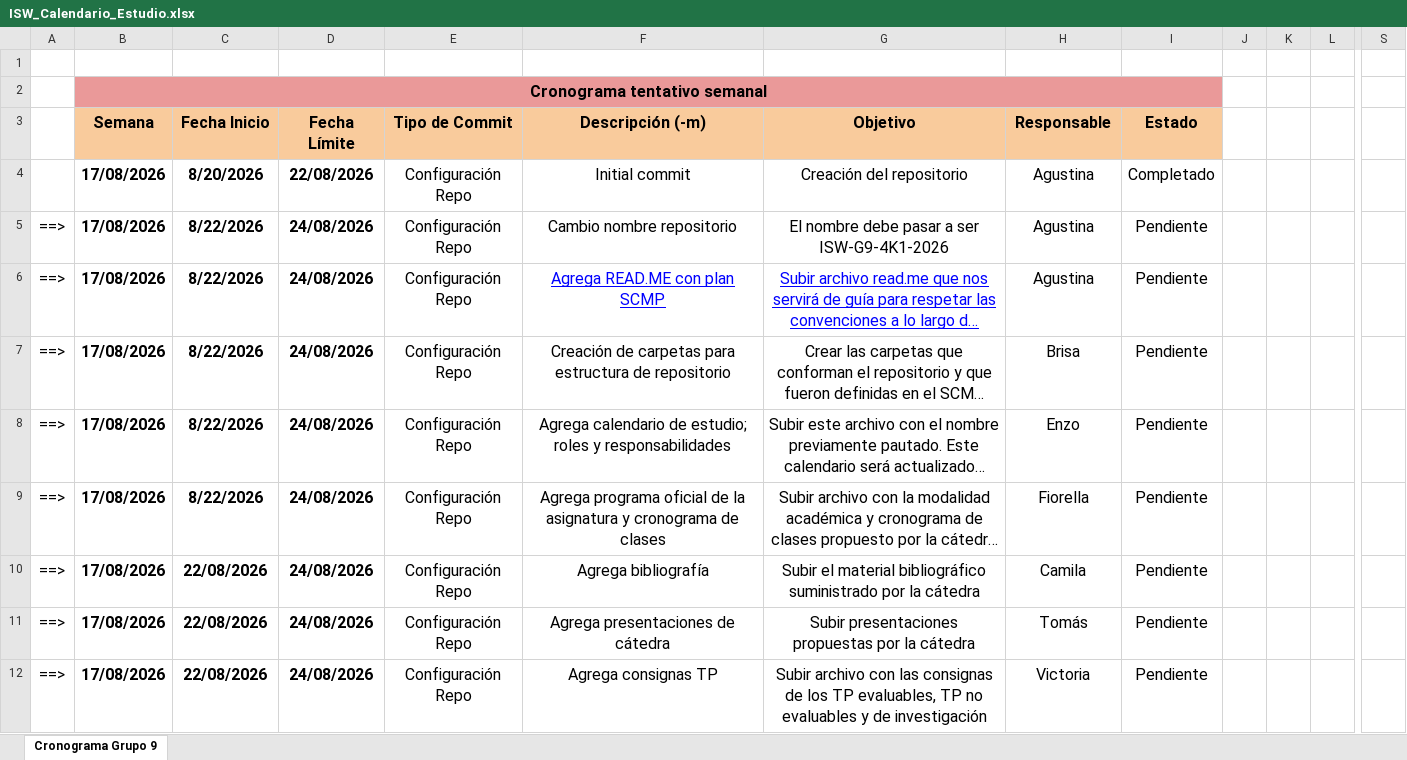
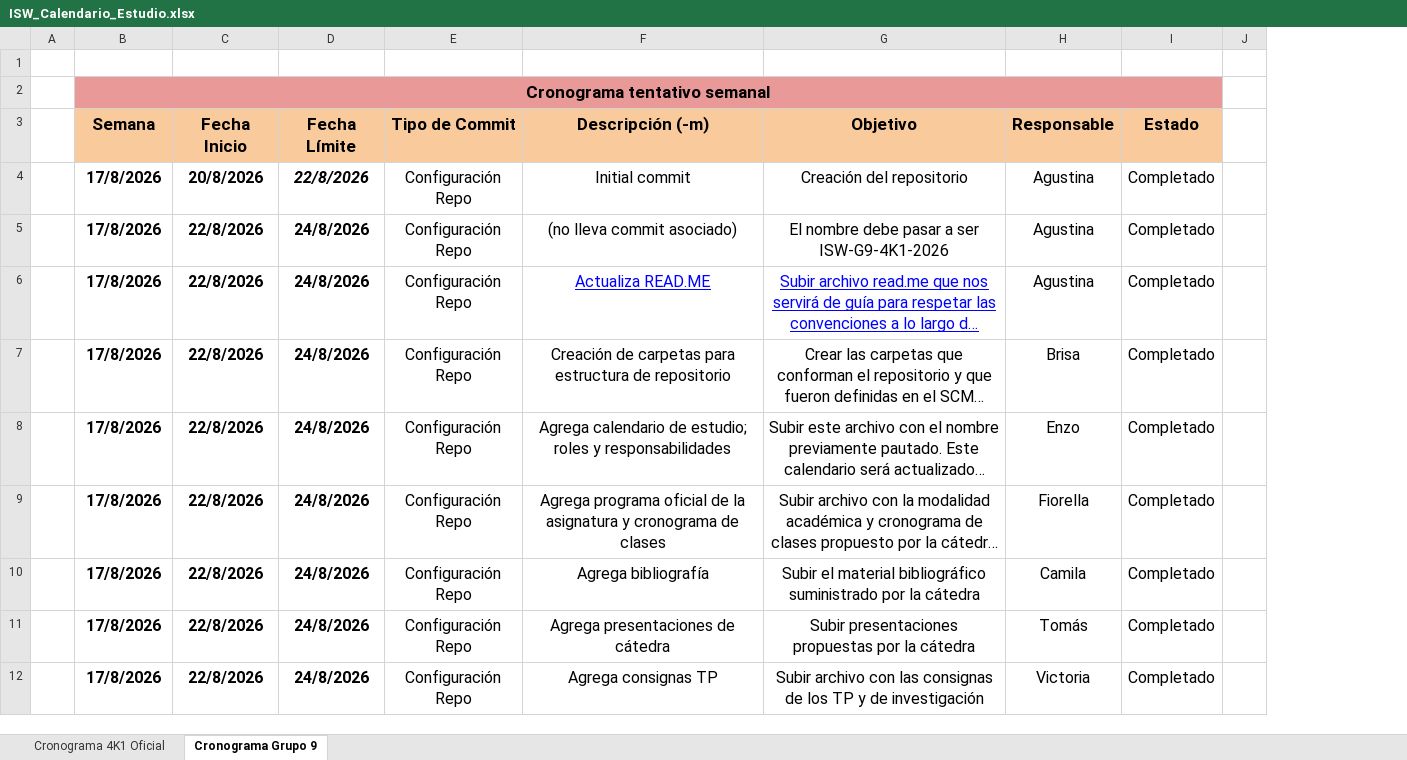
Before and after one commit to Camilinaza08/ISW-G9-4K1-2026-Prueba-, an Excel workbook: Planificacion/ISW_Calendario_Estudio.xlsx, sheet Cronograma Grupo 9, drawn as a sheet; only a part is shown, gaps mark what is left out; long unchanged cells end in …; values as stored, in another font and other column widths than the file's, no borders; charts and pictures and conditional formats not drawn; removed rows and columns are numbered as before the commit, all else as after; the diff covers the shown part only; the diff names each change by its address in the sheet, - before the commit and + after, or states it on an @@ line.

Commit message:
Copia repositorio original

```diff
--- a/Planificacion/ISW_Calendario_Estudio.xlsx (sheet Cronograma Grupo 9)
+++ b/Planificacion/ISW_Calendario_Estudio.xlsx (sheet Cronograma Grupo 9)
+sheet tab: Cronograma 4K1 Oficial
-column J, empty
-column K, empty
-column L, empty
-column S, empty
+column J, empty
@@ B2 text size: larger @@
@@ B3:I3 text size: larger @@
-B4:B12 (Semana): 17/08/2026
+B4:B12 (Semana): 17/8/2026
-C4 (Fecha Inicio): 8/20/2026
+C4 (Fecha Inicio): 20/8/2026
-D4 (Fecha Límite): 22/08/2026
+D4 (Fecha Límite): 22/8/2026
-D4 italic: off
+D4 italic: on
-A5:A12: ==>
+A5:A12: (empty)
-C5:C9 (Fecha Inicio): 8/22/2026
+C5:C9 (Fecha Inicio): 22/8/2026
-D5:D12 (Fecha Límite): 24/08/2026
+D5:D12 (Fecha Límite): 24/8/2026
-F5 (Descripción (-m)): Cambio nombre repositorio
+F5 (Descripción (-m)): (no lleva commit asociado)
-I5:I12 (Estado): Pendiente
+I5:I12 (Estado): Completado
-F6 (Descripción (-m)): Agrega READ.ME con plan SCMP
+F6 (Descripción (-m)): Actualiza READ.ME
-C10:C12 (Fecha Inicio): 22/08/2026
+C10:C12 (Fecha Inicio): 22/8/2026
-G12 (Objetivo): …los TP evaluables, TP no evaluables y de…
+G12 (Objetivo): …los TP y de…
```
Also changed, not shown: 1 added row, 2 removed rows, 6 removed columns, 102 edited cells and cell formats elsewhere in this sheet, formulas that keep their value, charts or pictures, 27 other files.
